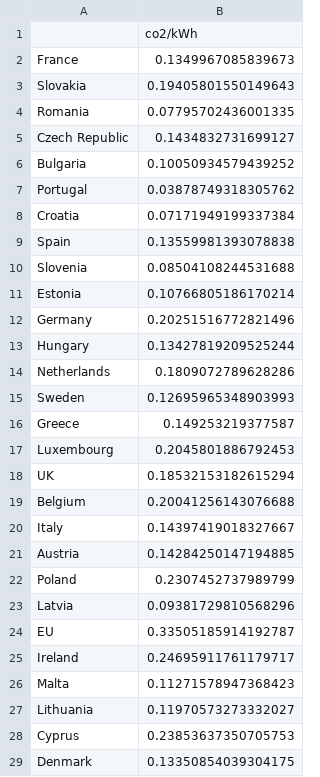
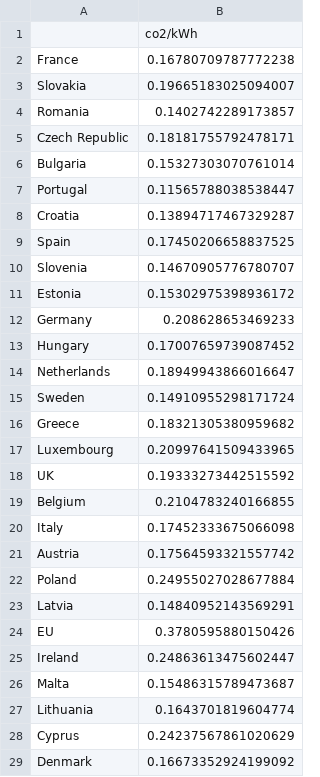
Before and after one commit to EnergyMap/EnergyMap, a CSV file: co2rates.csv, drawn as a sheet; only a part is shown; the diff covers the shown part only.

```diff
--- a/co2rates.csv
+++ b/co2rates.csv
@@ -1,29 +1,29 @@
 ,co2/kWh
-France,0.1349967085839673
-Slovakia,0.19405801550149643
-Romania,0.07795702436001335
-Czech Republic,0.1434832731699127
-Bulgaria,0.10050934579439252
-Portugal,0.03878749318305762
-Croatia,0.07171949199337384
-Spain,0.13559981393078838
-Slovenia,0.08504108244531688
-Estonia,0.10766805186170214
-Germany,0.20251516772821496
-Hungary,0.13427819209525244
-Netherlands,0.1809072789628286
-Sweden,0.12695965348903993
-Greece,0.149253219377587
-Luxembourg,0.2045801886792453
-UK ,0.18532153182615294
-Belgium,0.20041256143076688
-Italy,0.14397419018327667
-Austria,0.14284250147194885
-Poland,0.2307452737989799
-Latvia,0.09381729810568296
-EU,0.33505185914192787
-Ireland,0.24695911761179717
-Malta,0.11271578947368423
-Lithuania,0.11970573273332027
-Cyprus,0.23853637350705753
-Denmark,0.13350854039304175
+France,0.16780709787772238
+Slovakia,0.19665183025094007
+Romania,0.1402742289173857
+Czech Republic,0.18181755792478171
+Bulgaria,0.15327303070761014
+Portugal,0.11565788038538447
+Croatia,0.13894717467329287
+Spain,0.17450206658837525
+Slovenia,0.14670905776780707
+Estonia,0.15302975398936172
+Germany,0.208628653469233
+Hungary,0.17007659739087452
+Netherlands,0.18949943866016647
+Sweden,0.14910955298171724
+Greece,0.18321305380959682
+Luxembourg,0.20997641509433965
+UK ,0.19333273442515592
+Belgium,0.2104783240166855
+Italy,0.17452333675066098
+Austria,0.17564593321557742
+Poland,0.24955027028677884
+Latvia,0.14840952143569291
+EU,0.3780595880150426
+Ireland,0.24863613475602447
+Malta,0.15486315789473687
+Lithuania,0.1643701819604774
+Cyprus,0.24237567861020629
+Denmark,0.16673352924199092
```
Also changed, not shown: 1 edited cell elsewhere in this file, 10 other files.
